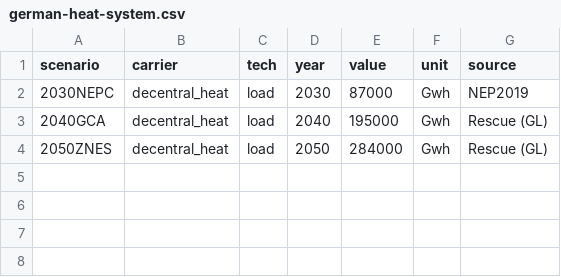
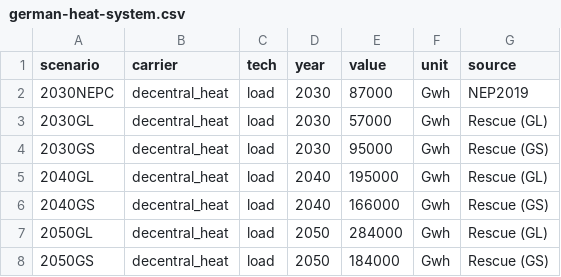
Before and after one commit to ZNES-datapackages/angus-input-data, a CSV file: capacities/german-heat-system.csv, drawn as a sheet.

Commit message:
Update ANGUS scenario2050 and heat data

```diff
--- a/capacities/german-heat-system.csv
+++ b/capacities/german-heat-system.csv
@@ -2,3 +2,7 @@ scenario,carrier,tech,year,value,unit,source
 2030NEPC,decentral_heat,load,2030,87000,Gwh,NEP2019
-2040GCA,decentral_heat,load,2040,195000,Gwh,Rescue (GL)
-2050ZNES,decentral_heat,load,2050,284000,Gwh,Rescue (GL)
+2030GL,decentral_heat,load,2030,57000,Gwh,Rescue (GL)
+2030GS,decentral_heat,load,2030,95000,Gwh,Rescue (GS)
+2040GL,decentral_heat,load,2040,195000,Gwh,Rescue (GL)
+2040GS,decentral_heat,load,2040,166000,Gwh,Rescue (GS)
+2050GL,decentral_heat,load,2050,284000,Gwh,Rescue (GL)
+2050GS,decentral_heat,load,2050,184000,Gwh,Rescue (GS)
```
Also changed, not shown: capacities/german-electricity-system.csv.
